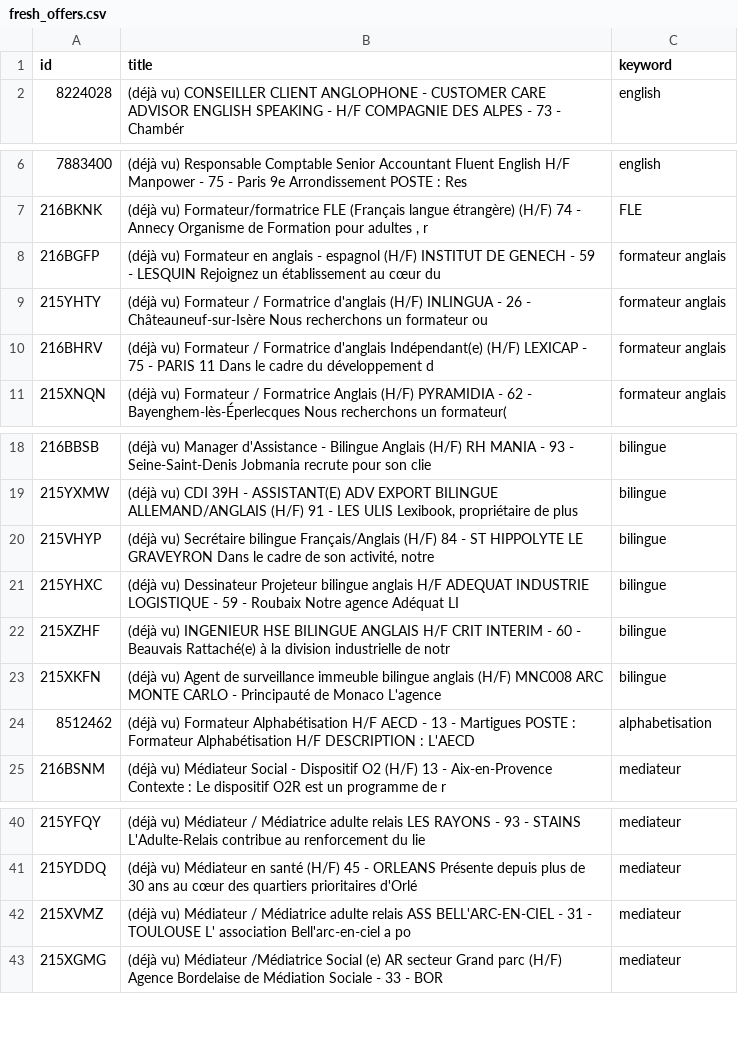
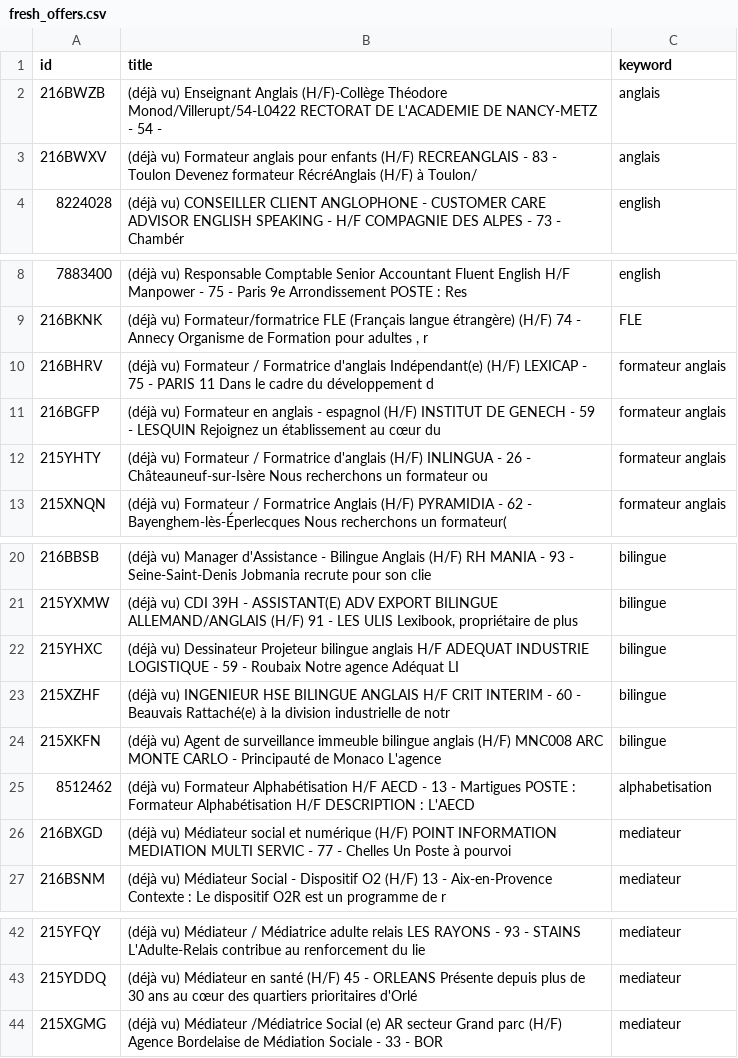
Before and after one commit to sourovdeb/my_professional_documents, a CSV file: data/fresh_offers.csv, drawn as a sheet; only a part is shown, gaps mark what is left out.

```diff
--- a/data/fresh_offers.csv
+++ b/data/fresh_offers.csv
@@ -1,2 +1,4 @@
 id,title,keyword
+216BWZB,(déjà vu) Enseignant Anglais (H/F)-Collège Théodore Monod/Villerupt/54-L0422 RECTORAT DE L'ACADEMIE DE NANCY-METZ - 54 -,anglais
+216BWXV,(déjà vu) Formateur anglais pour enfants (H/F) RECREANGLAIS - 83 - Toulon Devenez formateur RécréAnglais (H/F) à Toulon/,anglais
 8224028,(déjà vu) CONSEILLER CLIENT ANGLOPHONE - CUSTOMER CARE ADVISOR ENGLISH SPEAKING - H/F COMPAGNIE DES ALPES - 73 - Chambér,english
@@ -7,5 +9,5 @@ id,title,keyword
 216BKNK,"(déjà vu) Formateur/formatrice FLE (Français langue étrangère) (H/F) 74 - Annecy Organisme de Formation pour adultes , r",FLE
+216BHRV,(déjà vu) Formateur / Formatrice d'anglais Indépendant(e) (H/F) LEXICAP - 75 - PARIS 11 Dans le cadre du développement d,formateur anglais
 216BGFP,(déjà vu) Formateur en anglais - espagnol (H/F) INSTITUT DE GENECH - 59 - LESQUIN Rejoignez un établissement au cœur du ,formateur anglais
 215YHTY,(déjà vu) Formateur / Formatrice d'anglais (H/F) INLINGUA - 26 - Châteauneuf-sur-Isère Nous recherchons un formateur ou ,formateur anglais
-216BHRV,(déjà vu) Formateur / Formatrice d'anglais Indépendant(e) (H/F) LEXICAP - 75 - PARIS 11 Dans le cadre du développement d,formateur anglais
 215XNQN,(déjà vu) Formateur / Formatrice Anglais (H/F) PYRAMIDIA - 62 - Bayenghem-lès-Éperlecques Nous recherchons un formateur(,formateur anglais
@@ -19,3 +21,2 @@ id,title,keyword
 215YXMW,"(déjà vu) CDI 39H - ASSISTANT(E) ADV EXPORT BILINGUE ALLEMAND/ANGLAIS (H/F) 91 - LES ULIS Lexibook, propriétaire de plus",bilingue
-215VHYP,"(déjà vu) Secrétaire bilingue Français/Anglais (H/F) 84 - ST HIPPOLYTE LE GRAVEYRON Dans le cadre de son activité, notre",bilingue
 215YHXC,(déjà vu) Dessinateur Projeteur bilingue anglais H/F ADEQUAT INDUSTRIE LOGISTIQUE - 59 - Roubaix Notre agence Adéquat LI,bilingue
@@ -24,2 +25,3 @@ id,title,keyword
 8512462,(déjà vu) Formateur Alphabétisation H/F AECD - 13 - Martigues POSTE : Formateur Alphabétisation H/F DESCRIPTION : L'AECD,alphabetisation
+216BXGD,(déjà vu) Médiateur social et numérique (H/F) POINT INFORMATION MEDIATION MULTI SERVIC - 77 - Chelles Un Poste à pourvoi,mediateur
 216BSNM,(déjà vu) Médiateur Social - Dispositif O2 (H/F) 13 - Aix-en-Provence Contexte : Le dispositif O2R est un programme de r,mediateur
@@ -41,3 +43,2 @@ id,title,keyword
 215YDDQ,(déjà vu) Médiateur en santé (H/F) 45 - ORLEANS Présente depuis plus de 30 ans au cœur des quartiers prioritaires d'Orlé,mediateur
-215XVMZ,(déjà vu) Médiateur / Médiatrice adulte relais ASS BELL'ARC-EN-CIEL - 31 - TOULOUSE L' association Bell'arc-en-ciel a po,mediateur
 215XGMG,(déjà vu) Médiateur /Médiatrice Social (e) AR secteur Grand parc (H/F) Agence Bordelaise de Médiation Sociale - 33 - BOR,mediateur
```
Also changed, not shown: 2 other files.
